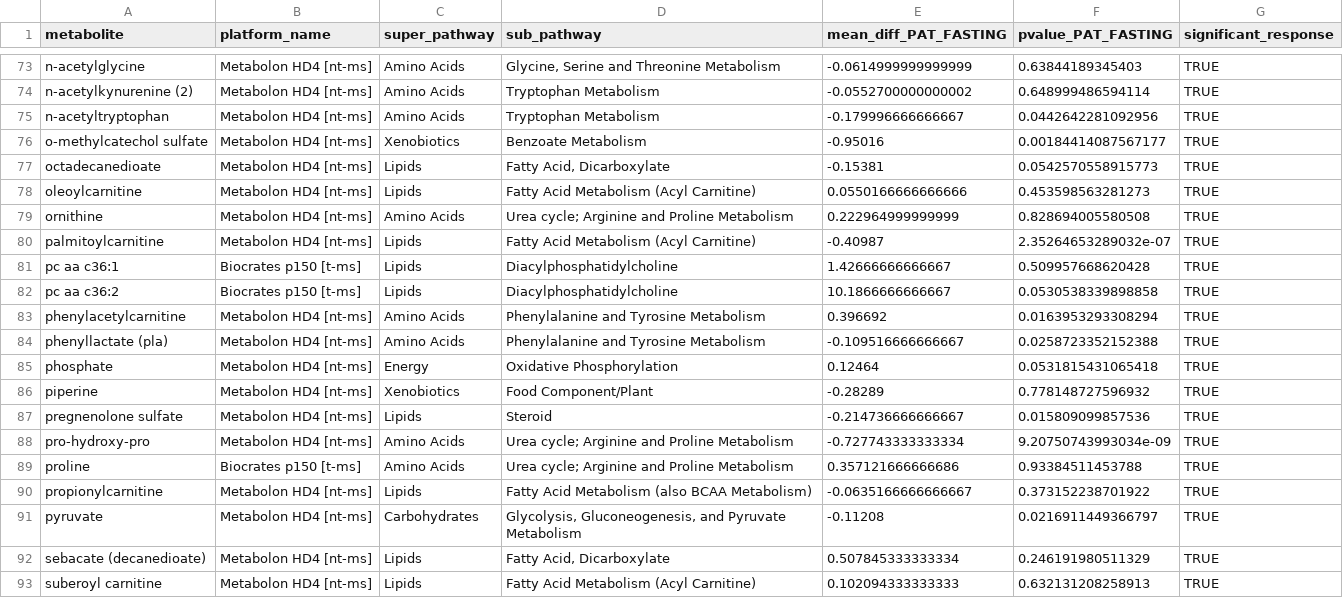
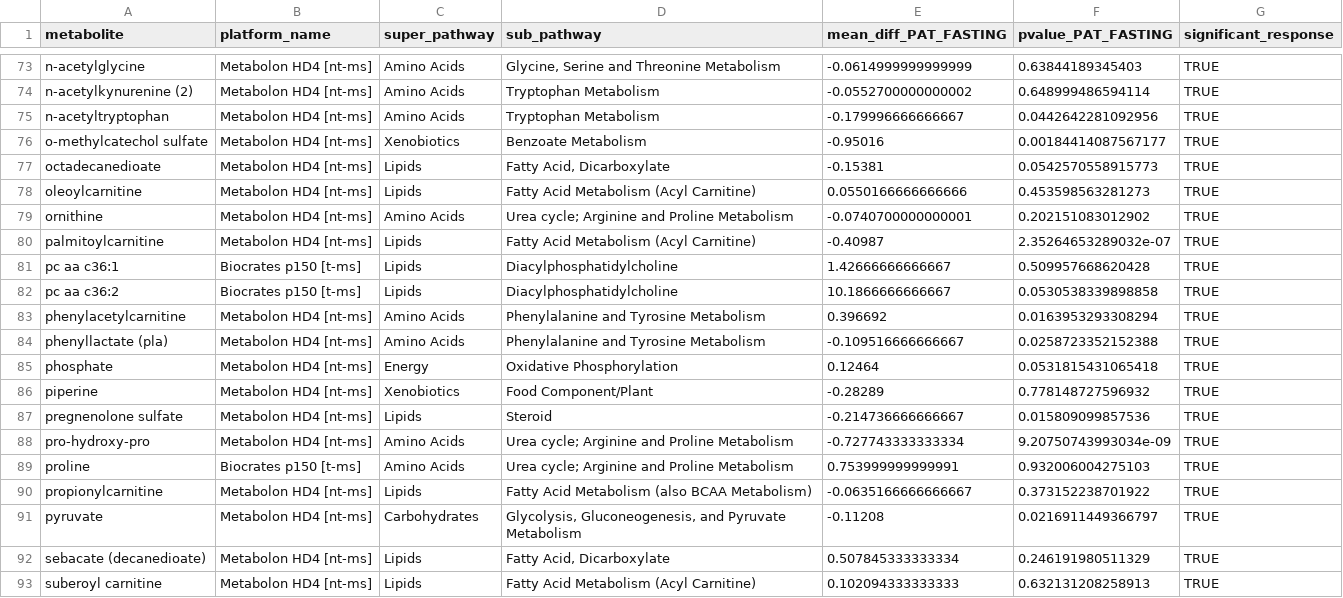
Before and after one commit to LauraStotko/Gobi-Metabolomics, a CSV file: results/paired_ttest_results.csv, drawn as a sheet; only a part is shown, gaps mark what is left out.

Commit message:
Dianas scripts integrate, ttest function

```diff
--- a/results/paired_ttest_results.csv
+++ b/results/paired_ttest_results.csv
@@ -78,3 +78,3 @@ octadecanedioate,Metabolon HD4 [nt-ms],Lipids,"Fatty Acid, Dicarboxylate",-0.153
 oleoylcarnitine,Metabolon HD4 [nt-ms],Lipids,Fatty Acid Metabolism (Acyl Carnitine),0.0550166666666666,0.453598563281273,TRUE
-ornithine,Metabolon HD4 [nt-ms],Amino Acids,Urea cycle; Arginine and Proline Metabolism,0.222964999999999,0.828694005580508,TRUE
+ornithine,Metabolon HD4 [nt-ms],Amino Acids,Urea cycle; Arginine and Proline Metabolism,-0.0740700000000001,0.202151083012902,TRUE
 palmitoylcarnitine,Metabolon HD4 [nt-ms],Lipids,Fatty Acid Metabolism (Acyl Carnitine),-0.40987,2.35264653289032e-07,TRUE
@@ -88,3 +88,3 @@ pregnenolone sulfate,Metabolon HD4 [nt-ms],Lipids,Steroid,-0.214736666666667,0.0
 pro-hydroxy-pro,Metabolon HD4 [nt-ms],Amino Acids,Urea cycle; Arginine and Proline Metabolism,-0.727743333333334,9.20750743993034e-09,TRUE
-proline,Biocrates p150 [t-ms],Amino Acids,Urea cycle; Arginine and Proline Metabolism,0.357121666666686,0.93384511453788,TRUE
+proline,Biocrates p150 [t-ms],Amino Acids,Urea cycle; Arginine and Proline Metabolism,0.753999999999991,0.932006004275103,TRUE
 propionylcarnitine,Metabolon HD4 [nt-ms],Lipids,Fatty Acid Metabolism (also BCAA Metabolism),-0.0635166666666667,0.373152238701922,TRUE
```
Also changed, not shown: 5 other files.
